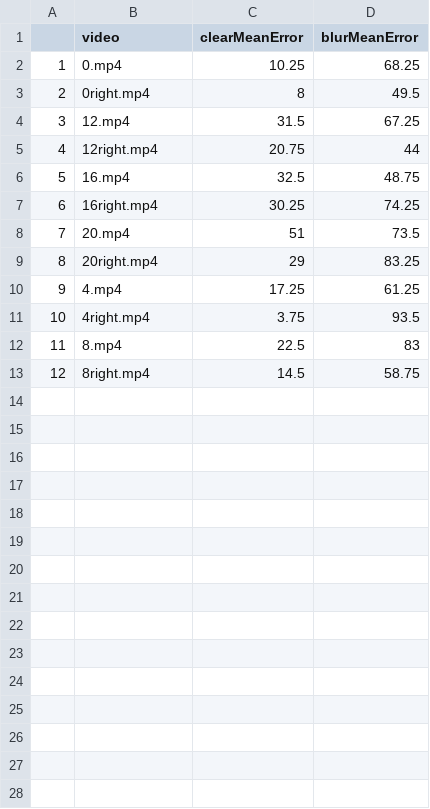
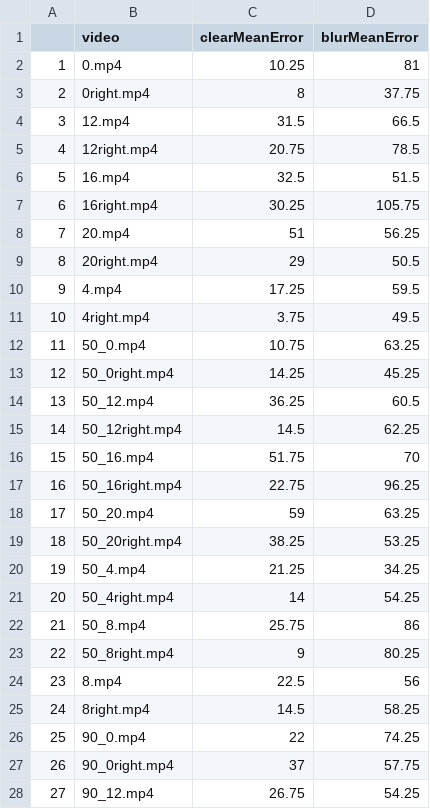
Before and after one commit to willsheppard9895/ofAnalysis, a CSV file: joinedDF.csv, drawn as a sheet; only a part is shown; addresses are those after the commit; the diff covers the shown part only; the diff names each change by its address in the sheet, - before the commit and + after, or states it on an @@ line.

```diff
--- a/joinedDF.csv
+++ b/joinedDF.csv
-D2 (blurMeanError): 68.25
+D2 (blurMeanError): 81
-D3 (blurMeanError): 49.5
+D3 (blurMeanError): 37.75
-D4 (blurMeanError): 67.25
+D4 (blurMeanError): 66.5
-D5 (blurMeanError): 44
+D5 (blurMeanError): 78.5
-D6 (blurMeanError): 48.75
+D6 (blurMeanError): 51.5
-D7 (blurMeanError): 74.25
+D7 (blurMeanError): 105.75
-D8 (blurMeanError): 73.5
+D8 (blurMeanError): 56.25
-D9 (blurMeanError): 83.25
+D9 (blurMeanError): 50.5
-D10 (blurMeanError): 61.25
+D10 (blurMeanError): 59.5
-D11 (blurMeanError): 93.5
+D11 (blurMeanError): 49.5
+row 12: 11 | 50_0.mp4 | 10.75 | 63.25
+row 13: 12 | 50_0right.mp4 | 14.25 | 45.25
+row 14: 13 | 50_12.mp4 | 36.25 | 60.5
+row 15: 14 | 50_12right.mp4 | 14.5 | 62.25
+row 16: 15 | 50_16.mp4 | 51.75 | 70
+row 17: 16 | 50_16right.mp4 | 22.75 | 96.25
+row 18: 17 | 50_20.mp4 | 59 | 63.25
+row 19: 18 | 50_20right.mp4 | 38.25 | 53.25
+row 20: 19 | 50_4.mp4 | 21.25 | 34.25
+row 21: 20 | 50_4right.mp4 | 14 | 54.25
+row 22: 21 | 50_8.mp4 | 25.75 | 86
+row 23: 22 | 50_8right.mp4 | 9 | 80.25
@@ column A renumbered between rows 24 and 25 @@
-D24 (blurMeanError): 83
+D24 (blurMeanError): 56
-D25 (blurMeanError): 58.75
+D25 (blurMeanError): 58.25
+row 26: 25 | 90_0.mp4 | 22 | 74.25
+row 27: 26 | 90_0right.mp4 | 37 | 57.75
+row 28: 27 | 90_12.mp4 | 26.75 | 54.25
```
Also changed, not shown: 9 added rows elsewhere in this file, 8 other files.
